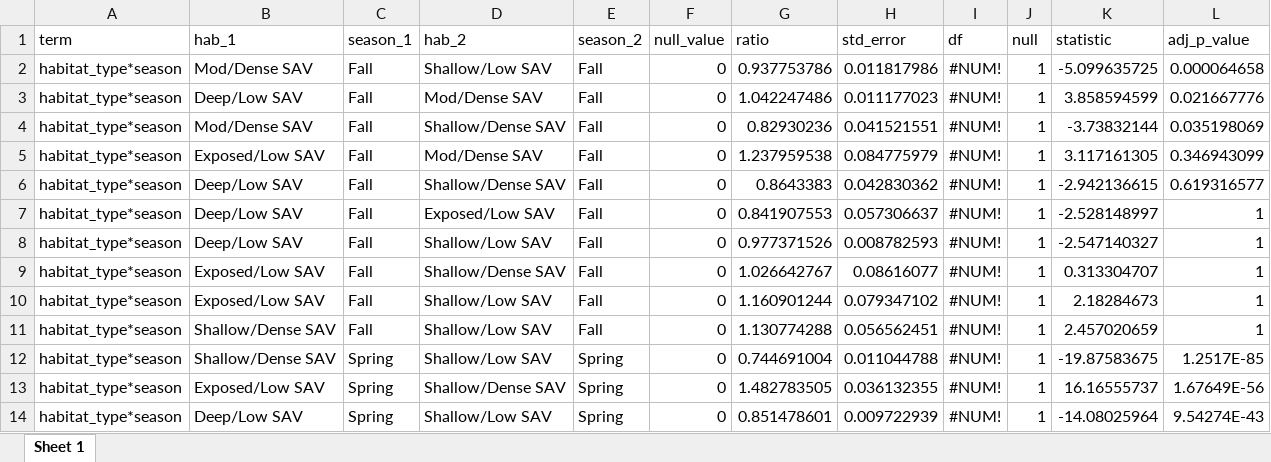
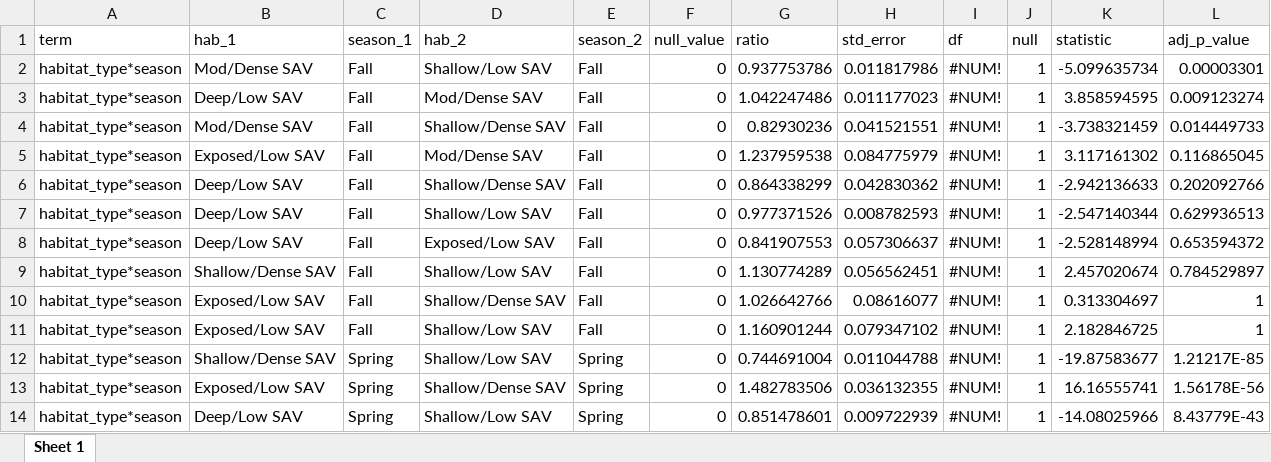
Before and after one commit to benjaminhlina/toronto-lmb-np-accel, an Excel workbook: results/accel-glmm-results/habitat-season/np/glmm_multi_comp_hab_within_season_np.xlsx, sheet Sheet 1, drawn as a sheet; only a part is shown; values as stored, in another font and other column widths than the file's, no borders; removed rows and columns are numbered as before the commit, all else as after; the diff covers the shown part only; the diff names each change by its address in the sheet, - before the commit and + after, or states it on an @@ line.

```diff
--- a/results/accel-glmm-results/habitat-season/np/glmm_multi_comp_hab_within_season_np.xlsx (sheet Sheet 1)
+++ b/results/accel-glmm-results/habitat-season/np/glmm_multi_comp_hab_within_season_np.xlsx (sheet Sheet 1)
-K2 (statistic): -5.099635725
+K2 (statistic): -5.099635734
-L2 (adj_p_value): 0.000064658
+L2 (adj_p_value): 0.00003301
-K3 (statistic): 3.858594599
+K3 (statistic): 3.858594595
-L3 (adj_p_value): 0.021667776
+L3 (adj_p_value): 0.009123274
-K4 (statistic): -3.73832144
+K4 (statistic): -3.738321459
-L4 (adj_p_value): 0.035198069
+L4 (adj_p_value): 0.014449733
-K5 (statistic): 3.117161305
+K5 (statistic): 3.117161302
-L5 (adj_p_value): 0.346943099
+L5 (adj_p_value): 0.116865045
-G6 (ratio): 0.8643383
+G6 (ratio): 0.864338299
-K6 (statistic): -2.942136615
+K6 (statistic): -2.942136633
-L6 (adj_p_value): 0.619316577
+L6 (adj_p_value): 0.202092766
+row 7: habitat_type*season | Deep/Low SAV | Fall | Shallow/Low SAV | Fall | 0 | 0.977371526 | 0.008782593 | #NUM! | 1 | -2.547140344 | 0.629936513
-K8 (statistic): -2.528148997
+K8 (statistic): -2.528148994
-L8 (adj_p_value): 1
+L8 (adj_p_value): 0.653594372
-B9 (hab_1): Deep/Low SAV
+B9 (hab_1): Shallow/Dense SAV
-G9 (ratio): 0.977371526
+G9 (ratio): 1.130774289
-H9 (std_error): 0.008782593
+H9 (std_error): 0.056562451
-K9 (statistic): -2.547140327
+K9 (statistic): 2.457020674
-L9 (adj_p_value): 1
+L9 (adj_p_value): 0.784529897
-G10 (ratio): 1.026642767
+G10 (ratio): 1.026642766
-K10 (statistic): 0.313304707
+K10 (statistic): 0.313304697
-K11 (statistic): 2.18284673
+K11 (statistic): 2.182846725
-row 11: habitat_type*season | Shallow/Dense SAV | Fall | Shallow/Low SAV | Fall | 0 | 1.130774288 | 0.056562451 | #NUM! | 1 | 2.457020659 | 1
-K12 (statistic): -19.87583675
+K12 (statistic): -19.87583677
-L12 (adj_p_value): 1.2517E-85
+L12 (adj_p_value): 1.21217E-85
-G13 (ratio): 1.482783505
+G13 (ratio): 1.482783506
-K13 (statistic): 16.16555737
+K13 (statistic): 16.16555741
-L13 (adj_p_value): 1.67649E-56
+L13 (adj_p_value): 1.56178E-56
-K14 (statistic): -14.08025964
+K14 (statistic): -14.08025966
-L14 (adj_p_value): 9.54274E-43
+L14 (adj_p_value): 8.43779E-43
```
Also changed, not shown: 55 edited cells elsewhere in this sheet, results/accel-glmm-results/diel-period/np/glmm_multi_comp_diel_period_np.xlsx, results/accel-glmm-results/glmm_model_selection_hab_season_np.xlsx, 14 other files.
